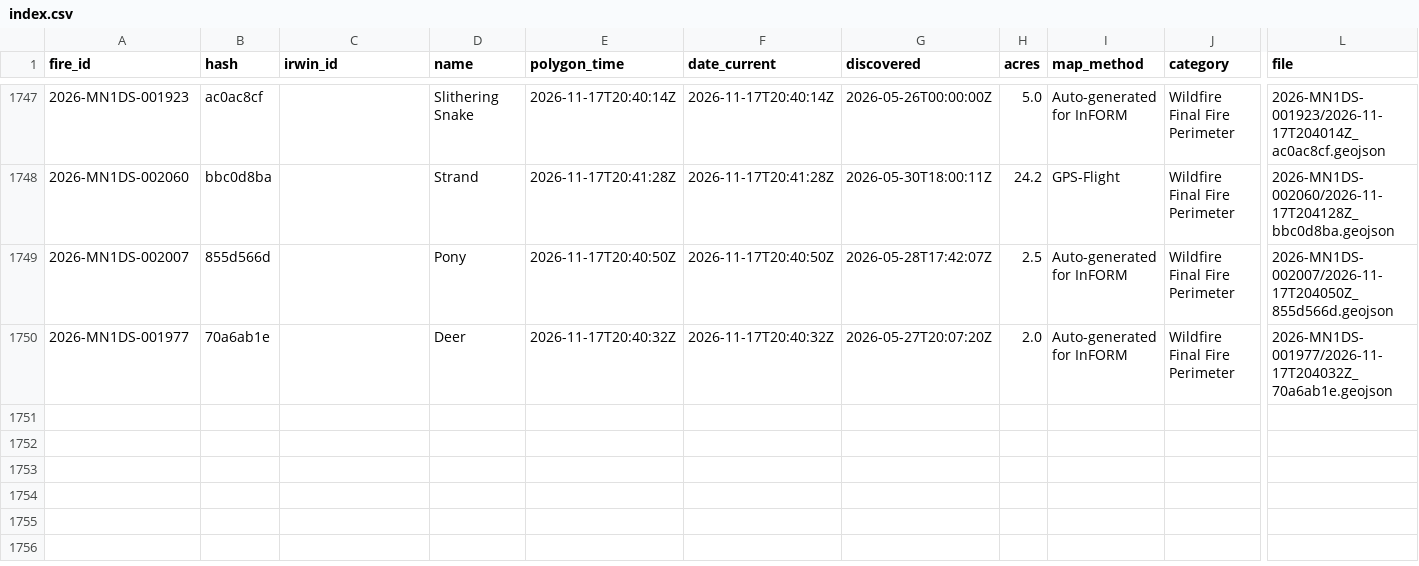
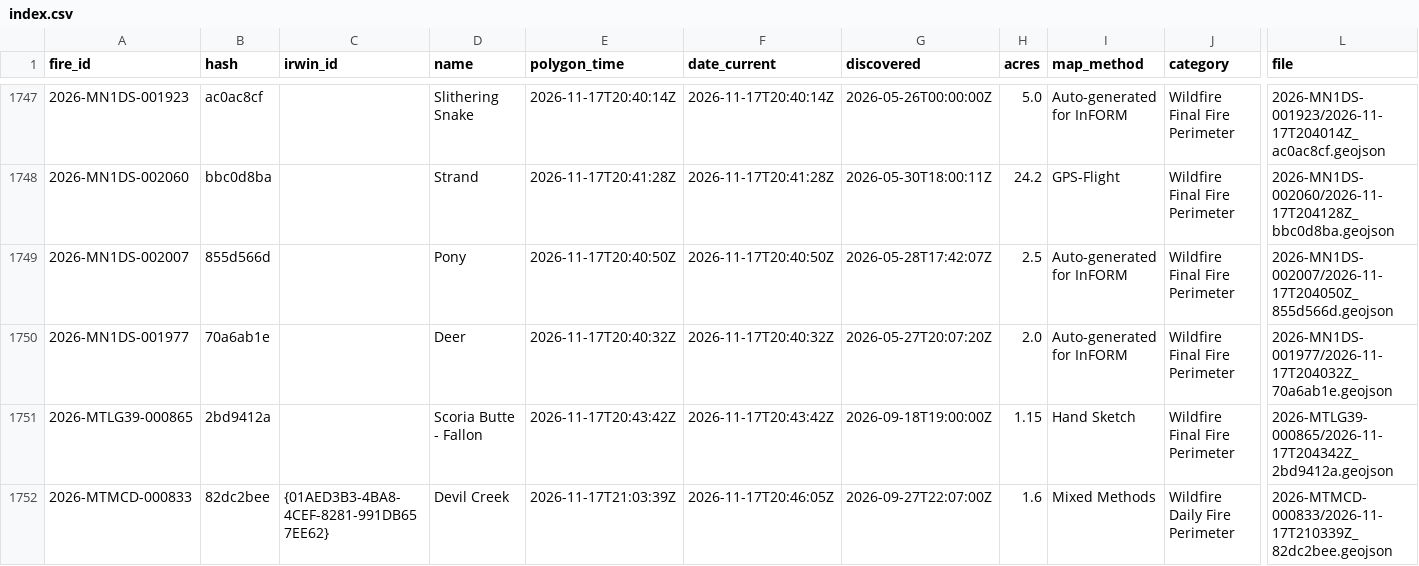
Before and after one commit to GT-Fire-Research-and-Innovation/WildfireRepo1, a CSV file: perimeters/index.csv, drawn as a sheet; only a part is shown, gaps mark what is left out; rows hold the shown columns only; the diff names each change by its address in the sheet, - before the commit and + after, or states it on an @@ line.

```diff
--- a/perimeters/index.csv
+++ b/perimeters/index.csv
+row 1751: 2026-MTLG39-000865 | 2bd9412a |  | Scoria Butte - Fallon | 2026-11-17T20:43:42Z | 2026-11-17T20:43:42Z | 2026-09-18T19:00:00Z | 1.15 | Hand Sketch | Wildfire Final Fire Perimeter | 2026-MTLG39-000865/2026-11-17T204342Z_2bd9412a.geojson
+row 1752: 2026-MTMCD-000833 | 82dc2bee | {01AED3B3-4BA8-4CEF-8281-991DB657EE62} | Devil Creek | 2026-11-17T21:03:39Z | 2026-11-17T20:46:05Z | 2026-09-27T22:07:00Z | 1.6 | Mixed Methods | Wildfire Daily Fire Perimeter | 2026-MTMCD-000833/2026-11-17T210339Z_82dc2bee.geojson
```
Also changed, not shown: perimeters/polls/2026-11.csv, perimeters/seen.csv, 2 other files.
